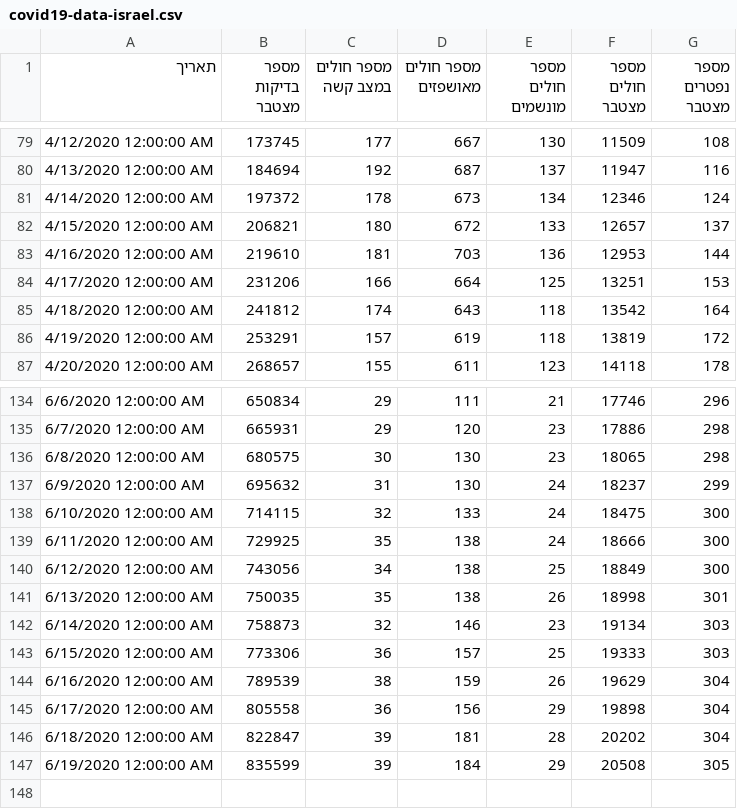
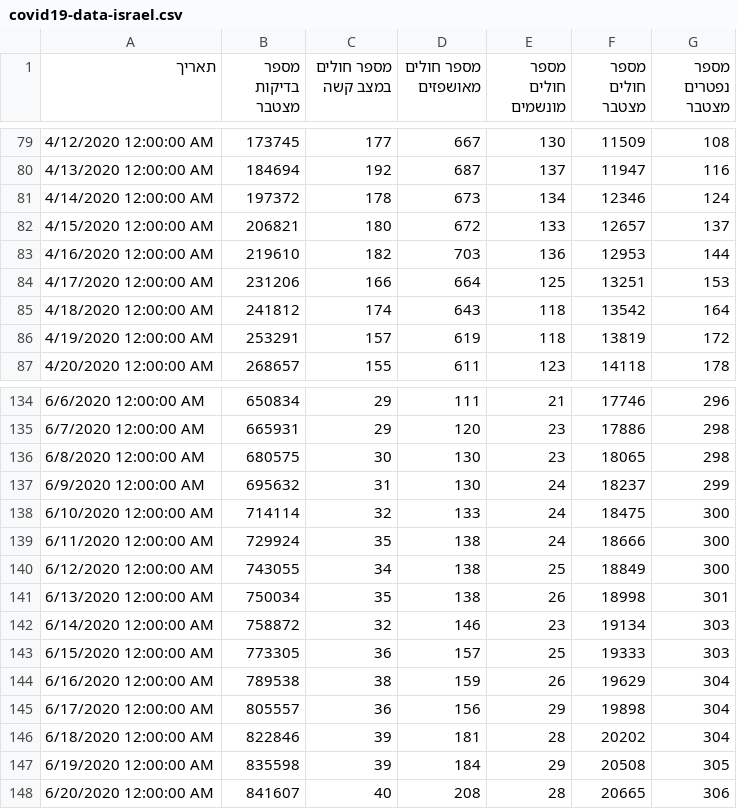
Before and after one commit to yuval-harpaz/covid-19-israel-matlab, a CSV file: data/Israel/covid19-data-israel.csv, drawn as a sheet; only a part is shown, gaps mark what is left out.

```diff
--- a/data/Israel/covid19-data-israel.csv
+++ b/data/Israel/covid19-data-israel.csv
@@ -82,3 +82,3 @@
 4/15/2020 12:00:00 AM,206821,180,672,133,12657,137
-4/16/2020 12:00:00 AM,219610,181,703,136,12953,144
+4/16/2020 12:00:00 AM,219610,182,703,136,12953,144
 4/17/2020 12:00:00 AM,231206,166,664,125,13251,153
@@ -137,11 +137,12 @@
 6/9/2020 12:00:00 AM,695632,31,130,24,18237,299
-6/10/2020 12:00:00 AM,714115,32,133,24,18475,300
-6/11/2020 12:00:00 AM,729925,35,138,24,18666,300
-6/12/2020 12:00:00 AM,743056,34,138,25,18849,300
-6/13/2020 12:00:00 AM,750035,35,138,26,18998,301
-6/14/2020 12:00:00 AM,758873,32,146,23,19134,303
-6/15/2020 12:00:00 AM,773306,36,157,25,19333,303
-6/16/2020 12:00:00 AM,789539,38,159,26,19629,304
-6/17/2020 12:00:00 AM,805558,36,156,29,19898,304
-6/18/2020 12:00:00 AM,822847,39,181,28,20202,304
-6/19/2020 12:00:00 AM,835599,39,184,29,20508,305
+6/10/2020 12:00:00 AM,714114,32,133,24,18475,300
+6/11/2020 12:00:00 AM,729924,35,138,24,18666,300
+6/12/2020 12:00:00 AM,743055,34,138,25,18849,300
+6/13/2020 12:00:00 AM,750034,35,138,26,18998,301
+6/14/2020 12:00:00 AM,758872,32,146,23,19134,303
+6/15/2020 12:00:00 AM,773305,36,157,25,19333,303
+6/16/2020 12:00:00 AM,789538,38,159,26,19629,304
+6/17/2020 12:00:00 AM,805557,36,156,29,19898,304
+6/18/2020 12:00:00 AM,822846,39,181,28,20202,304
+6/19/2020 12:00:00 AM,835598,39,184,29,20508,305
+6/20/2020 12:00:00 AM,841607,40,208,28,20665,306
```
Also changed, not shown: data/Israel/Israel_ministry_of_health.csv, data/Israel/dashboard_timeseries.csv, 15 other files.
